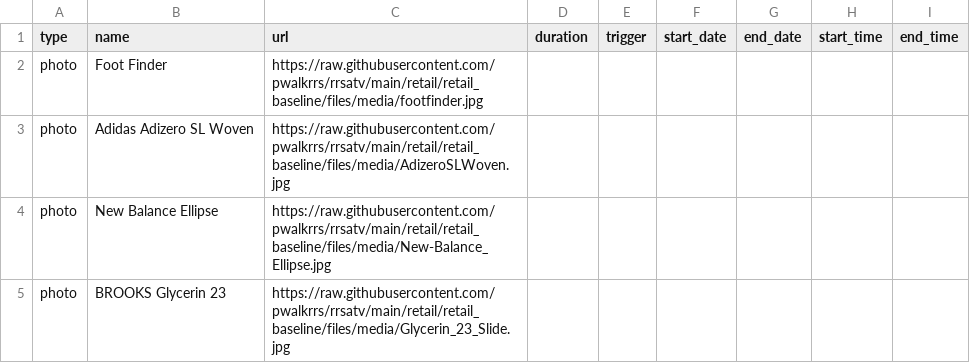
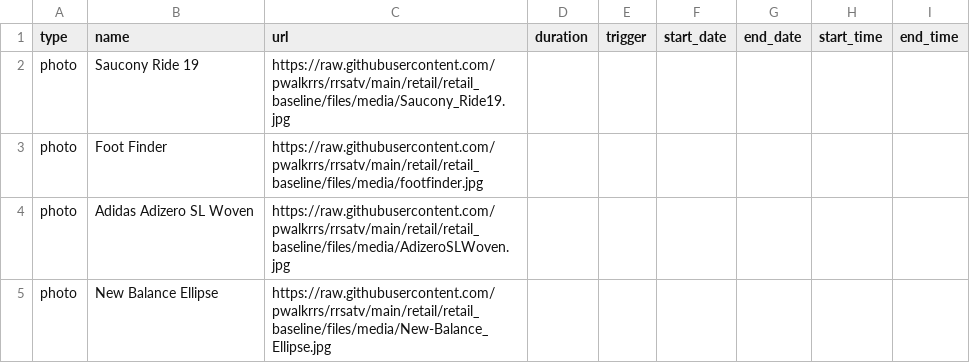
Before and after one commit to pwalkrrs/rrsatv, a CSV file: retail/retail_baseline/csv/pupcast/staging.csv, drawn as a sheet; only a part is shown; the shorter side is filled out with more unchanged rows.

Commit message:
Update staging.csv

```diff
--- a/retail/retail_baseline/csv/pupcast/staging.csv
+++ b/retail/retail_baseline/csv/pupcast/staging.csv
@@ -1,2 +1,3 @@
 type,name,url,duration,trigger,start_date,end_date,start_time,end_time
+photo,Saucony Ride 19,https://raw.githubusercontent.com/pwalkrrs/rrsatv/main/retail/retail_baseline/files/media/Saucony_Ride19.jpg,,,,,,
 photo,Foot Finder,https://raw.githubusercontent.com/pwalkrrs/rrsatv/main/retail/retail_baseline/files/media/footfinder.jpg,,,,,,
```
